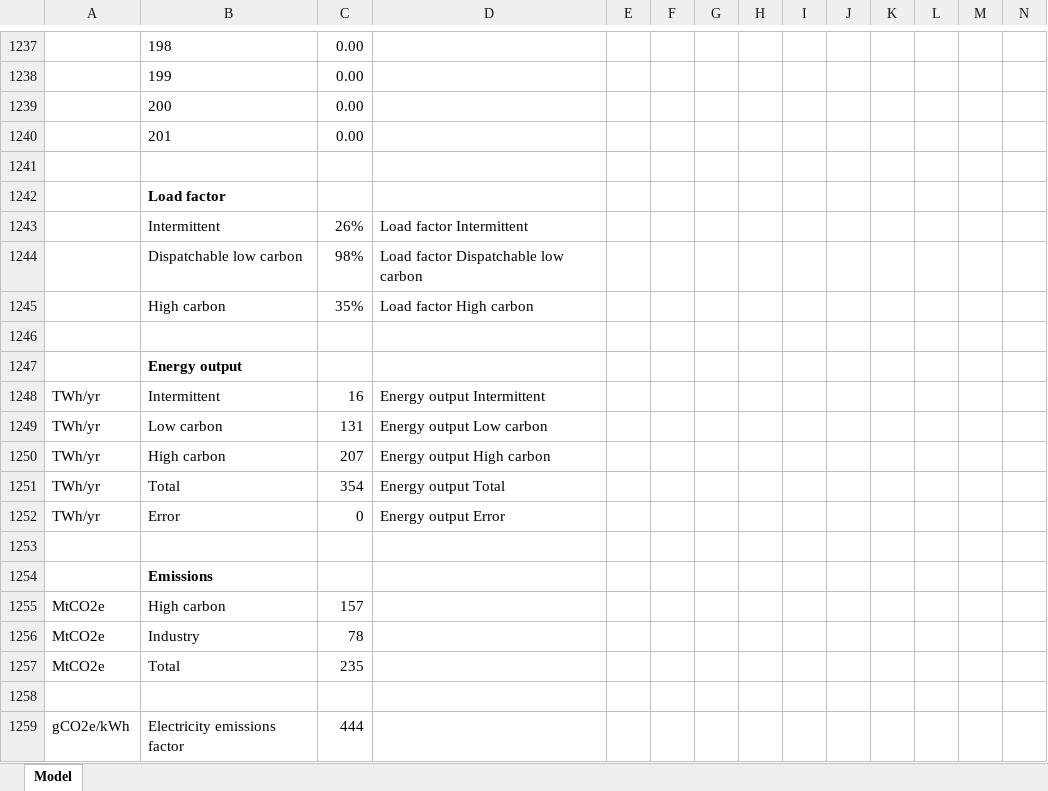
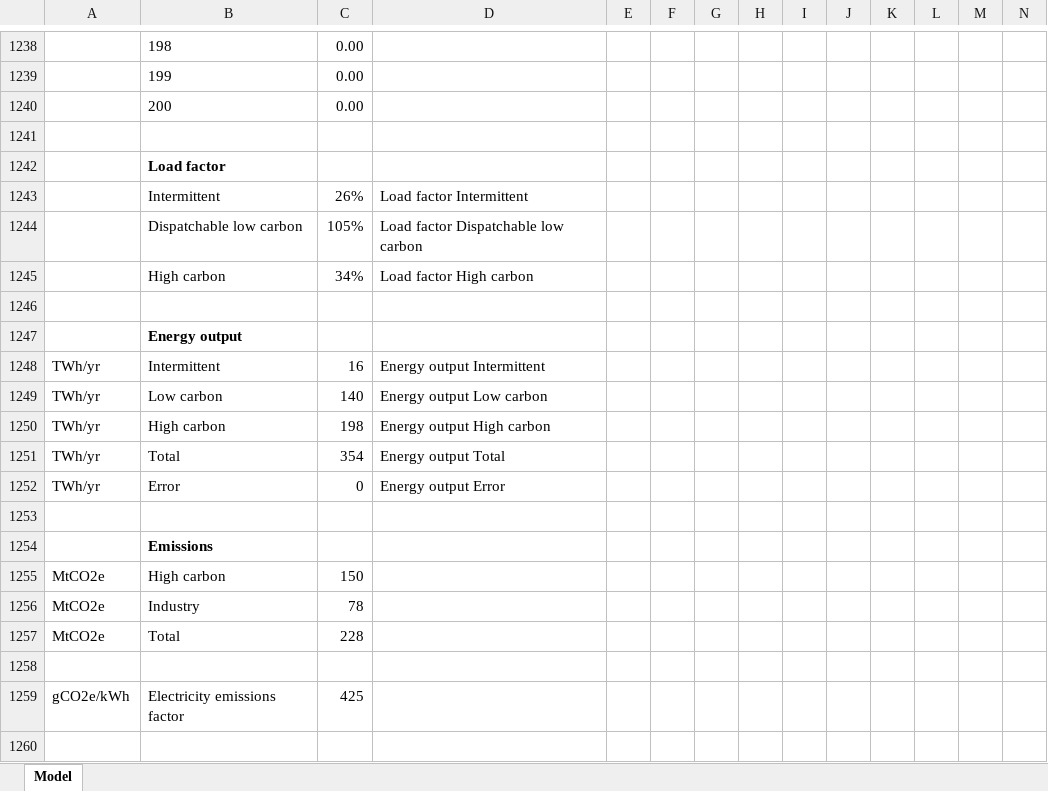
Before and after one commit to tamc/excel_to_code, an Excel workbook: examples/offsets.xlsx, sheet Model, drawn as a sheet; only a part is shown, gaps mark what is left out; values as stored, in another font and other column widths than the file's, no borders; conditional formats not drawn; removed rows and columns are numbered as before the commit, all else as after; the diff covers the shown part only; the diff names each change by its address in the sheet, - before the commit and + after, or states it on an @@ line.

```diff
--- a/examples/offsets.xlsx (sheet Model)
+++ b/examples/offsets.xlsx (sheet Model)
-row 1240:  | 201 | 0.00
-C1244: 98%
+C1244: 105%
-C1245: 35%
+C1245: 34%
-C1249: 131
+C1249: 140
-C1250: 207
+C1250: 198
-C1255: 157
+C1255: 150
-C1257: 235
+C1257: 228
-C1259: 444
+C1259: 425
```
Also changed, not shown: 3 added rows, 2 removed rows and 54 edited cells elsewhere in this sheet, formulas that keep their value, 9 other files.
